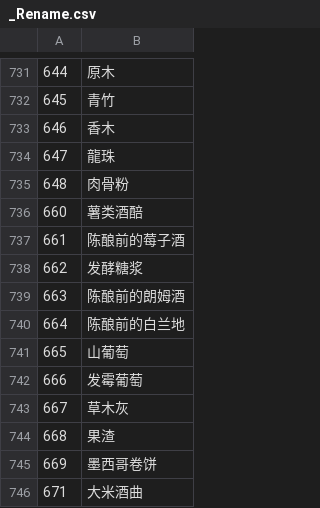
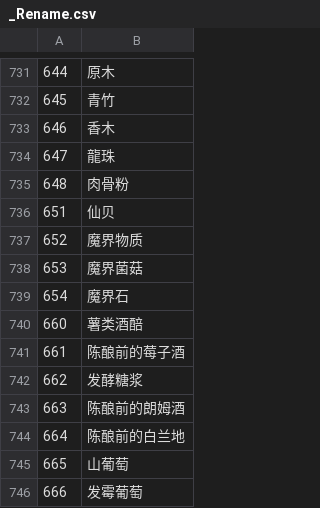
Before and after one commit to Paradox-Phenomenon/EraTW-Magic_DLC, a CSV file: CSV/_Rename.csv, drawn as a sheet; only a part is shown, gaps mark what is left out; the shorter side is filled out with more unchanged rows.

```diff
--- a/CSV/_Rename.csv
+++ b/CSV/_Rename.csv
@@ -735,2 +735,6 @@
 648,肉骨粉
+651,仙贝
+652,魔界物质
+653,魔界菌菇
+654,魔界石
 660,薯类酒醅
```
Also changed, not shown: CSV/CFLAG.csv, CSV/Item.csv, 17 other files.
